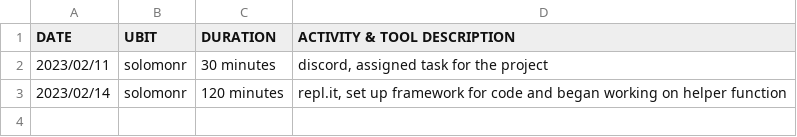
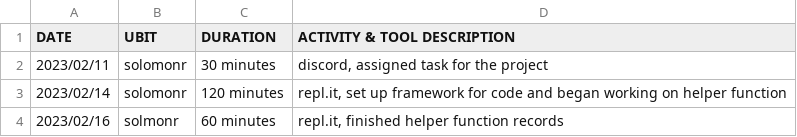
Before and after one commit to CreativePenguin/cse-306-csv, a CSV file: solomonr.csv, drawn as a sheet; the diff names each change by its address in the sheet, - before the commit and + after, or states it on an @@ line.

Commit message:
Update solomonr.csv

```diff
--- a/solomonr.csv
+++ b/solomonr.csv
+row 4: 2023/02/16 | solmonr | 60 minutes | repl.it, finished helper function records
```
